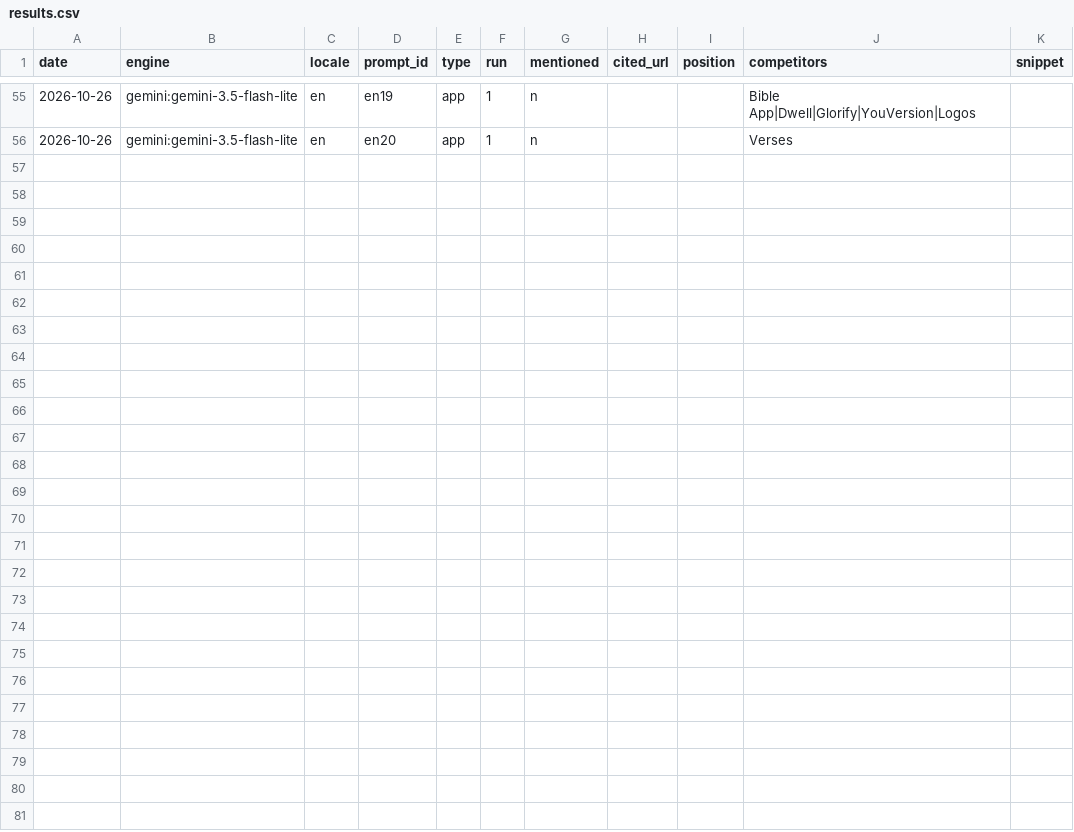
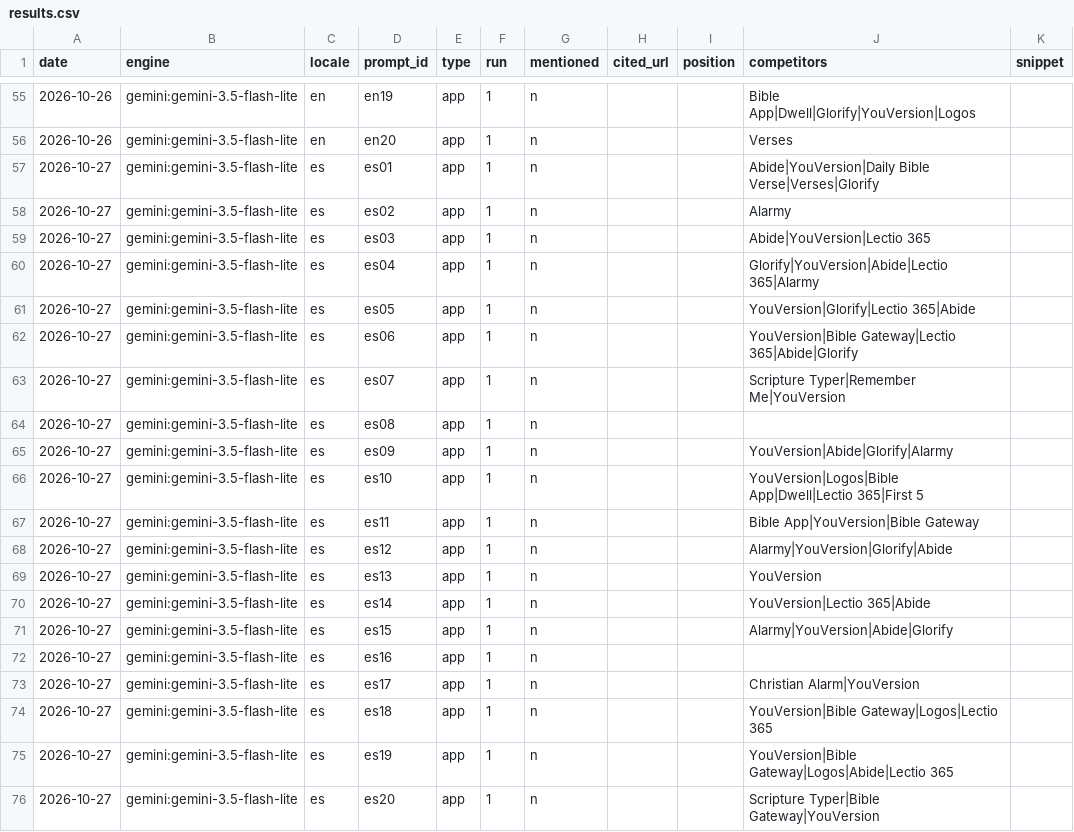
Before and after one commit to whoiskenneth-beep/bibleversealarm-site, a CSV file: geo/results.csv, drawn as a sheet; only a part is shown, gaps mark what is left out; the diff names each change by its address in the sheet, - before the commit and + after, or states it on an @@ line.

Commit message:
geo: prompt panel 2026-10-27

```diff
--- a/geo/results.csv
+++ b/geo/results.csv
+row 57: 2026-10-27 | gemini:gemini-3.5-flash-lite | es | es01 | app | 1 | n |  |  | Abide|YouVersion|Daily Bible Verse|Verses|Glorify
+row 58: 2026-10-27 | gemini:gemini-3.5-flash-lite | es | es02 | app | 1 | n |  |  | Alarmy
+row 59: 2026-10-27 | gemini:gemini-3.5-flash-lite | es | es03 | app | 1 | n |  |  | Abide|YouVersion|Lectio 365
+row 60: 2026-10-27 | gemini:gemini-3.5-flash-lite | es | es04 | app | 1 | n |  |  | Glorify|YouVersion|Abide|Lectio 365|Alarmy
+row 61: 2026-10-27 | gemini:gemini-3.5-flash-lite | es | es05 | app | 1 | n |  |  | YouVersion|Glorify|Lectio 365|Abide
+row 62: 2026-10-27 | gemini:gemini-3.5-flash-lite | es | es06 | app | 1 | n |  |  | YouVersion|Bible Gateway|Lectio 365|Abide|Glorify
+row 63: 2026-10-27 | gemini:gemini-3.5-flash-lite | es | es07 | app | 1 | n |  |  | Scripture Typer|Remember Me|YouVersion
+row 64: 2026-10-27 | gemini:gemini-3.5-flash-lite | es | es08 | app | 1 | n
+row 65: 2026-10-27 | gemini:gemini-3.5-flash-lite | es | es09 | app | 1 | n |  |  | YouVersion|Abide|Glorify|Alarmy
+row 66: 2026-10-27 | gemini:gemini-3.5-flash-lite | es | es10 | app | 1 | n |  |  | YouVersion|Logos|Bible App|Dwell|Lectio 365|First 5
+row 67: 2026-10-27 | gemini:gemini-3.5-flash-lite | es | es11 | app | 1 | n |  |  | Bible App|YouVersion|Bible Gateway
+row 68: 2026-10-27 | gemini:gemini-3.5-flash-lite | es | es12 | app | 1 | n |  |  | Alarmy|YouVersion|Glorify|Abide
+row 69: 2026-10-27 | gemini:gemini-3.5-flash-lite | es | es13 | app | 1 | n |  |  | YouVersion
+row 70: 2026-10-27 | gemini:gemini-3.5-flash-lite | es | es14 | app | 1 | n |  |  | YouVersion|Lectio 365|Abide
+row 71: 2026-10-27 | gemini:gemini-3.5-flash-lite | es | es15 | app | 1 | n |  |  | Alarmy|YouVersion|Abide|Glorify
+row 72: 2026-10-27 | gemini:gemini-3.5-flash-lite | es | es16 | app | 1 | n
+row 73: 2026-10-27 | gemini:gemini-3.5-flash-lite | es | es17 | app | 1 | n |  |  | Christian Alarm|YouVersion
+row 74: 2026-10-27 | gemini:gemini-3.5-flash-lite | es | es18 | app | 1 | n |  |  | YouVersion|Bible Gateway|Logos|Lectio 365
+row 75: 2026-10-27 | gemini:gemini-3.5-flash-lite | es | es19 | app | 1 | n |  |  | YouVersion|Bible Gateway|Logos|Abide|Lectio 365
+row 76: 2026-10-27 | gemini:gemini-3.5-flash-lite | es | es20 | app | 1 | n |  |  | Scripture Typer|Bible Gateway|YouVersion
```
Also changed, not shown: 1 other file.
